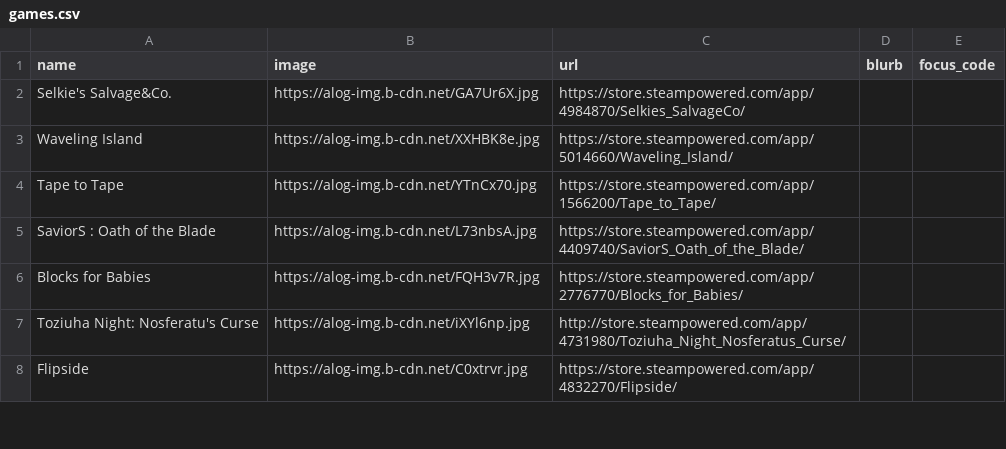
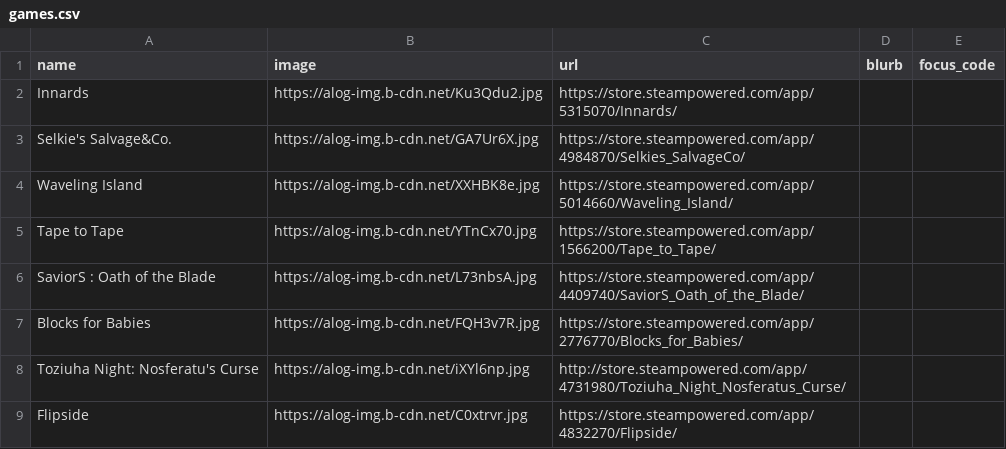
Before and after one commit to RaycatWhoDat/games-list, a CSV file: public/games.csv, drawn as a sheet; only a part is shown.

Commit message:
Add new game entries to games.csv

```diff
--- a/public/games.csv
+++ b/public/games.csv
@@ -1,2 +1,3 @@
 "name","image","url","blurb","focus_code"
+"Innards","https://alog-img.b-cdn.net/Ku3Qdu2.jpg","https://store.steampowered.com/app/5315070/Innards/","",""
 "Selkie's Salvage&Co.","https://alog-img.b-cdn.net/GA7Ur6X.jpg","https://store.steampowered.com/app/4984870/Selkies_SalvageCo/","",""
```
